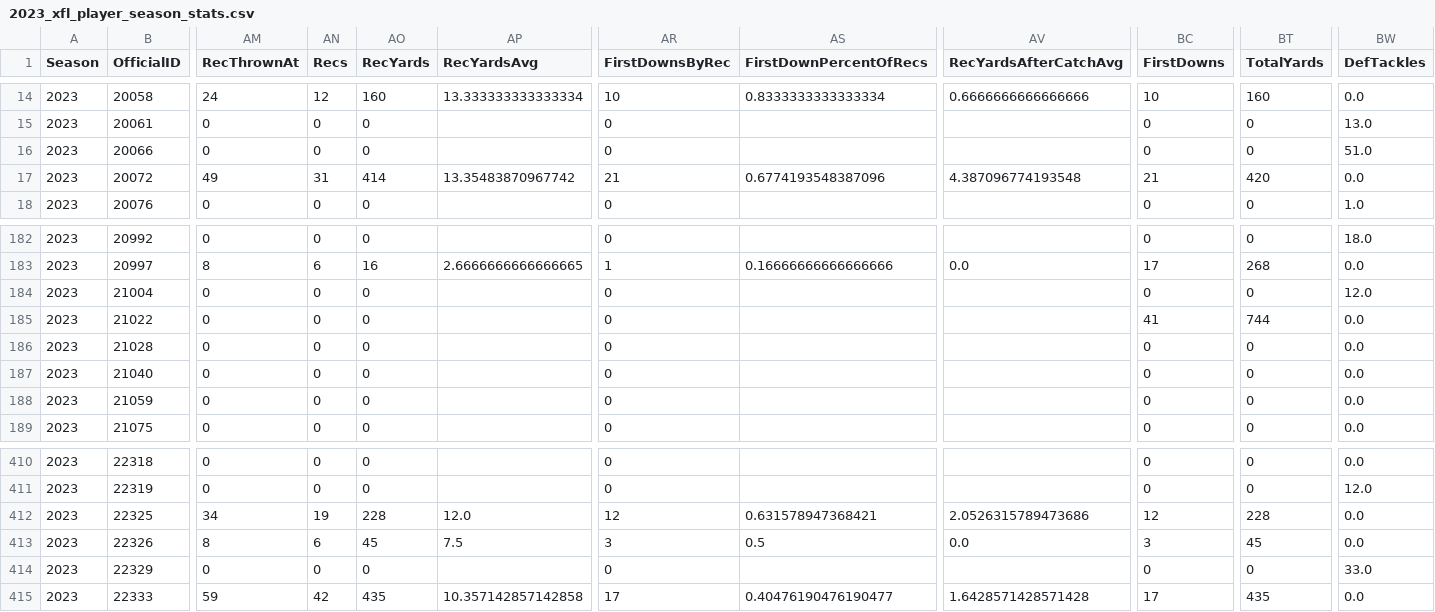
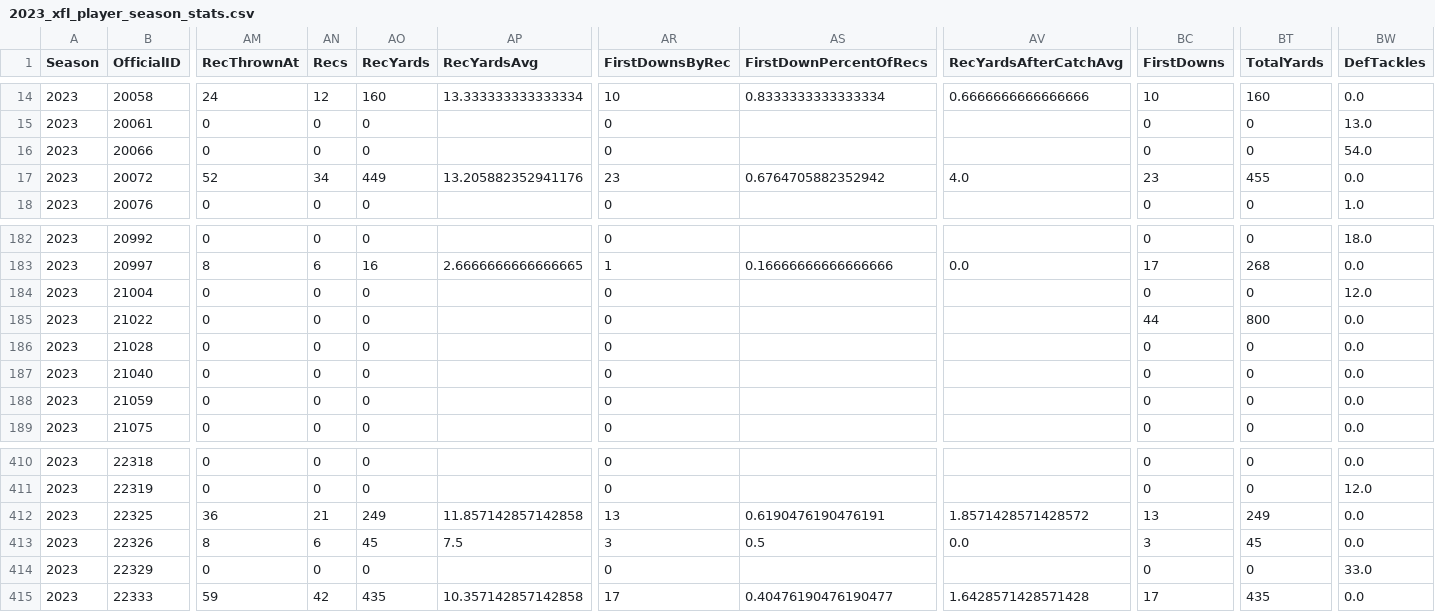
Before and after one commit to armstjc/xfl-2023-data-repository, a CSV file: game_stats/player/csv/2023_xfl_player_season_stats.csv, drawn as a sheet; only a part is shown, gaps mark what is left out; the diff covers the shown part only; the diff names each change by its address in the sheet, - before the commit and + after, or states it on an @@ line.

```diff
--- a/game_stats/player/csv/2023_xfl_player_season_stats.csv
+++ b/game_stats/player/csv/2023_xfl_player_season_stats.csv
-BW16 (DefTackles): 51.0
+BW16 (DefTackles): 54.0
-AM17 (RecThrownAt): 49
+AM17 (RecThrownAt): 52
-AN17 (Recs): 31
+AN17 (Recs): 34
-AO17 (RecYards): 414
+AO17 (RecYards): 449
-AP17 (RecYardsAvg): 13.35483870967742
+AP17 (RecYardsAvg): 13.205882352941176
-AR17 (FirstDownsByRec): 21
+AR17 (FirstDownsByRec): 23
-AS17 (FirstDownPercentOfRecs): 0.6774193548387096
+AS17 (FirstDownPercentOfRecs): 0.6764705882352942
-AV17 (RecYardsAfterCatchAvg): 4.387096774193548
+AV17 (RecYardsAfterCatchAvg): 4.0
-BC17 (FirstDowns): 21
+BC17 (FirstDowns): 23
-BT17 (TotalYards): 420
+BT17 (TotalYards): 455
-BC185 (FirstDowns): 41
+BC185 (FirstDowns): 44
-BT185 (TotalYards): 744
+BT185 (TotalYards): 800
-AM412 (RecThrownAt): 34
+AM412 (RecThrownAt): 36
-AN412 (Recs): 19
+AN412 (Recs): 21
-AO412 (RecYards): 228
+AO412 (RecYards): 249
-AP412 (RecYardsAvg): 12.0
+AP412 (RecYardsAvg): 11.857142857142858
-AR412 (FirstDownsByRec): 12
+AR412 (FirstDownsByRec): 13
-AS412 (FirstDownPercentOfRecs): 0.631578947368421
+AS412 (FirstDownPercentOfRecs): 0.6190476190476191
-AV412 (RecYardsAfterCatchAvg): 2.0526315789473686
+AV412 (RecYardsAfterCatchAvg): 1.8571428571428572
-BC412 (FirstDowns): 12
+BC412 (FirstDowns): 13
-BT412 (TotalYards): 228
+BT412 (TotalYards): 249
```
Also changed, not shown: 91 edited cells elsewhere in this file, game_stats/player/raw/csv/FOOTBALL_XFL_2023_4_15_VGS@HOU.csv, game_stats/team/raw/csv/FOOTBALL_XFL_2023_4_15_VGS@HOU.csv, 28 other files.
